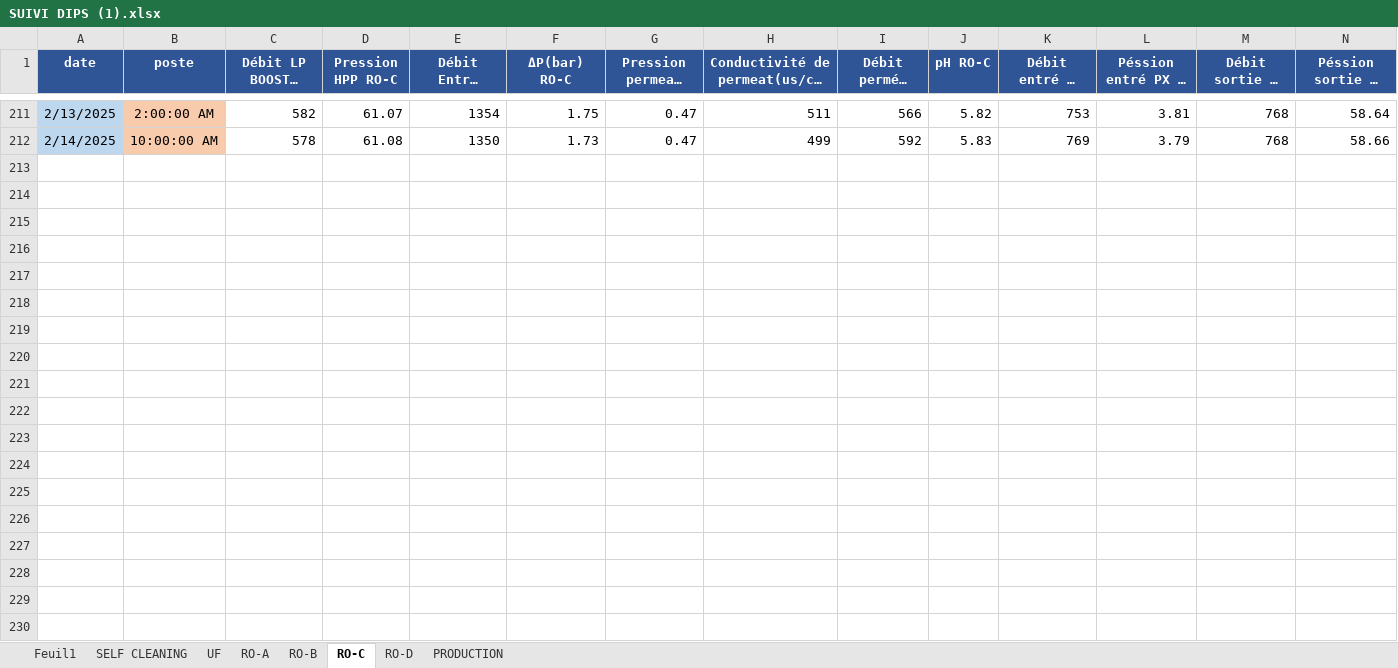
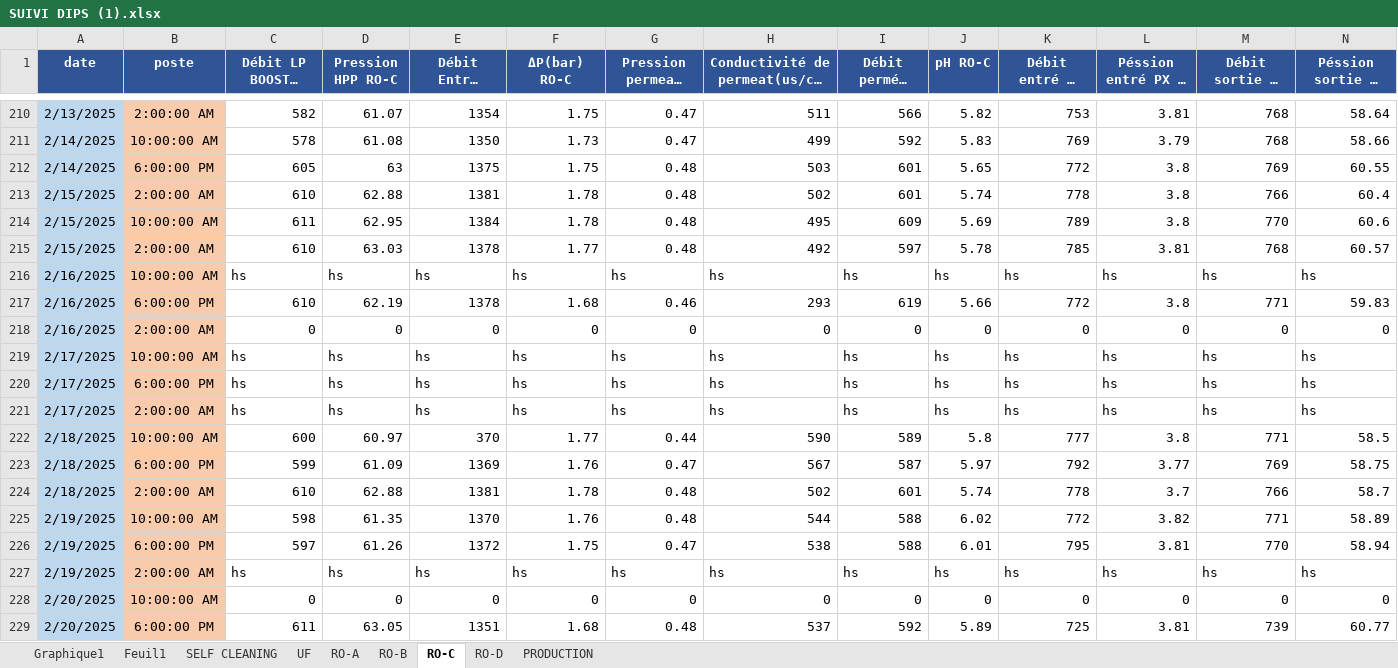
Before and after one commit to Ait-Omar/wave2, an Excel workbook: SUIVI DIPS (1).xlsx, sheet RO-C, drawn as a sheet; only a part is shown, gaps mark what is left out; long unchanged cells end in …; values as stored, in another font and other column widths than the file's, no borders; rows hold the shown columns only; the diff covers the shown part only; the diff names each change by its address in the sheet, - before the commit and + after, or states it on an @@ line.

```diff
--- a/SUIVI DIPS (1).xlsx (sheet RO-C)
+++ b/SUIVI DIPS (1).xlsx (sheet RO-C)
+sheet tab: Graphique1
+row 212: 2/14/2025 | 6:00:00 PM | 605 | 63 | 1375 | 1.75 | 0.48 | 503 | 601 | 5.65 | 772 | 3.8 | 769 | 60.55
+row 213: 2/15/2025 | 2:00:00 AM | 610 | 62.88 | 1381 | 1.78 | 0.48 | 502 | 601 | 5.74 | 778 | 3.8 | 766 | 60.4
+row 214: 2/15/2025 | 10:00:00 AM | 611 | 62.95 | 1384 | 1.78 | 0.48 | 495 | 609 | 5.69 | 789 | 3.8 | 770 | 60.6
+row 215: 2/15/2025 | 2:00:00 AM | 610 | 63.03 | 1378 | 1.77 | 0.48 | 492 | 597 | 5.78 | 785 | 3.81 | 768 | 60.57
+row 216: 2/16/2025 | 10:00:00 AM | hs | hs | hs | hs | hs | hs | hs | hs | hs | hs | hs | hs
+row 217: 2/16/2025 | 6:00:00 PM | 610 | 62.19 | 1378 | 1.68 | 0.46 | 293 | 619 | 5.66 | 772 | 3.8 | 771 | 59.83
+row 218: 2/16/2025 | 2:00:00 AM | 0 | 0 | 0 | 0 | 0 | 0 | 0 | 0 | 0 | 0 | 0 | 0
+row 219: 2/17/2025 | 10:00:00 AM | hs | hs | hs | hs | hs | hs | hs | hs | hs | hs | hs | hs
+row 220: 2/17/2025 | 6:00:00 PM | hs | hs | hs | hs | hs | hs | hs | hs | hs | hs | hs | hs
+row 221: 2/17/2025 | 2:00:00 AM | hs | hs | hs | hs | hs | hs | hs | hs | hs | hs | hs | hs
+row 222: 2/18/2025 | 10:00:00 AM | 600 | 60.97 | 370 | 1.77 | 0.44 | 590 | 589 | 5.8 | 777 | 3.8 | 771 | 58.5
+row 223: 2/18/2025 | 6:00:00 PM | 599 | 61.09 | 1369 | 1.76 | 0.47 | 567 | 587 | 5.97 | 792 | 3.77 | 769 | 58.75
+row 224: 2/18/2025 | 2:00:00 AM | 610 | 62.88 | 1381 | 1.78 | 0.48 | 502 | 601 | 5.74 | 778 | 3.7 | 766 | 58.7
+row 225: 2/19/2025 | 10:00:00 AM | 598 | 61.35 | 1370 | 1.76 | 0.48 | 544 | 588 | 6.02 | 772 | 3.82 | 771 | 58.89
+row 226: 2/19/2025 | 6:00:00 PM | 597 | 61.26 | 1372 | 1.75 | 0.47 | 538 | 588 | 6.01 | 795 | 3.81 | 770 | 58.94
+row 227: 2/19/2025 | 2:00:00 AM | hs | hs | hs | hs | hs | hs | hs | hs | hs | hs | hs | hs
+row 228: 2/20/2025 | 10:00:00 AM | 0 | 0 | 0 | 0 | 0 | 0 | 0 | 0 | 0 | 0 | 0 | 0
+row 229: 2/20/2025 | 6:00:00 PM | 611 | 63.05 | 1351 | 1.68 | 0.48 | 537 | 592 | 5.89 | 725 | 3.81 | 739 | 60.77
```
Also changed, not shown: 32 added rows, 3 removed rows and 1 edited cell elsewhere in this sheet, sheet Feuil1, sheet UF, sheet RO-B, sheet RO-D, sheet RO-A, sheet PRODUCTION, 1 more sheet, formulas that keep their value, charts or pictures, Consommation spécifique.xlsx, PRODUCTION 2025.xlsx, 1 other file.
